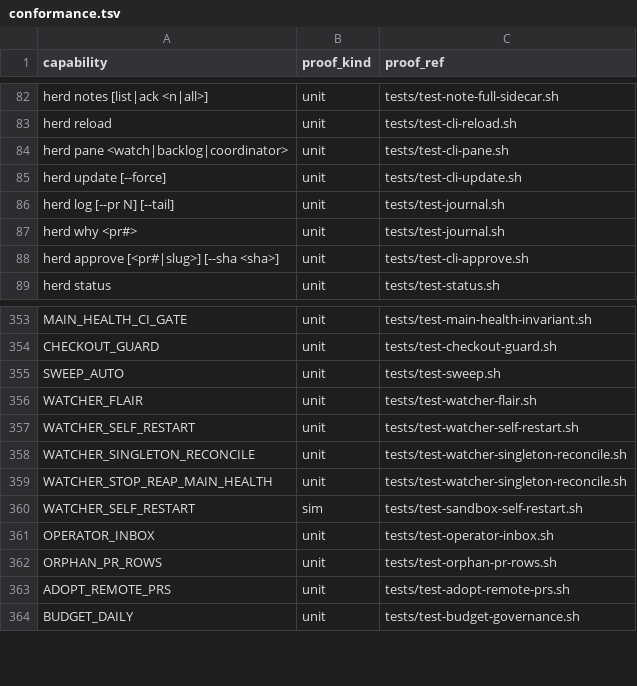
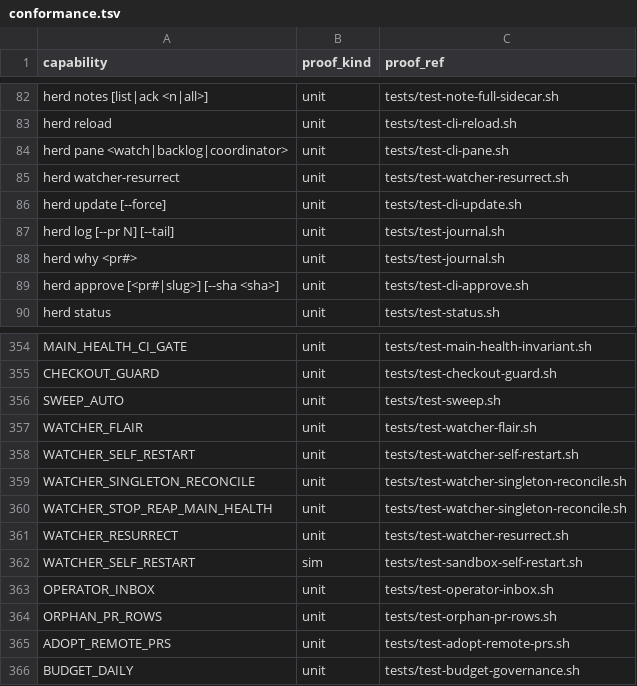
Before and after one commit to briankeegan1/herdkit, a TSV file: templates/conformance.tsv, drawn as a sheet; only a part is shown, gaps mark what is left out; the diff names each change by its address in the sheet, - before the commit and + after, or states it on an @@ line.

```diff
--- a/templates/conformance.tsv
+++ b/templates/conformance.tsv
+row 85: herd watcher-resurrect | unit | tests/test-watcher-resurrect.sh
+row 361: WATCHER_RESURRECT | unit | tests/test-watcher-resurrect.sh
```
Also changed, not shown: templates/capabilities.tsv, 8 other files.
